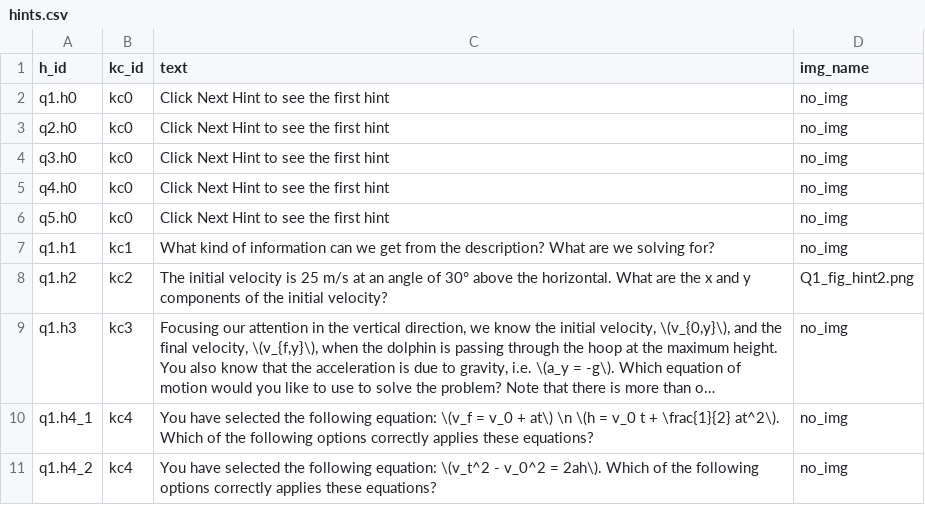
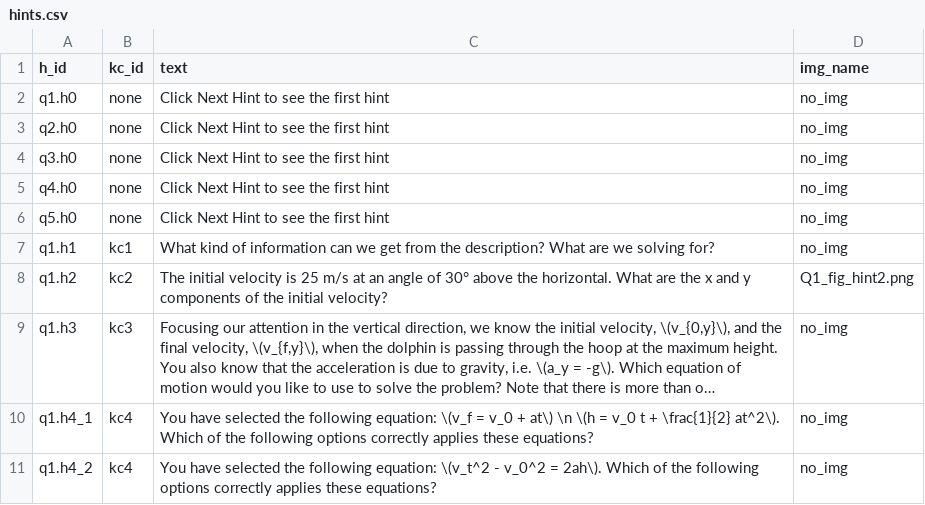
Before and after one commit to akumgill/physics_tutor, a CSV file: hints.csv, drawn as a sheet; only a part is shown; long unchanged cells end in ….

```diff
--- a/hints.csv
+++ b/hints.csv
@@ -1,7 +1,7 @@
 h_id,kc_id,text,img_name
-q1.h0,kc0,"Click Next Hint to see the first hint",no_img
-q2.h0,kc0,"Click Next Hint to see the first hint",no_img
-q3.h0,kc0,"Click Next Hint to see the first hint",no_img
-q4.h0,kc0,"Click Next Hint to see the first hint",no_img
-q5.h0,kc0,"Click Next Hint to see the first hint",no_img
+q1.h0,none,"Click Next Hint to see the first hint",no_img
+q2.h0,none,"Click Next Hint to see the first hint",no_img
+q3.h0,none,"Click Next Hint to see the first hint",no_img
+q4.h0,none,"Click Next Hint to see the first hint",no_img
+q5.h0,none,"Click Next Hint to see the first hint",no_img
 q1.h1,kc1,"What kind of information can we get from the description? What are we solving for?",no_img
```
Also changed, not shown: 4 other files.
